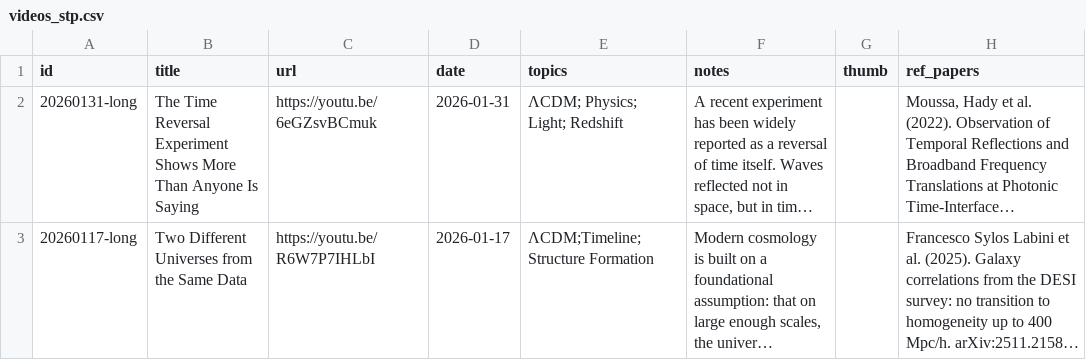
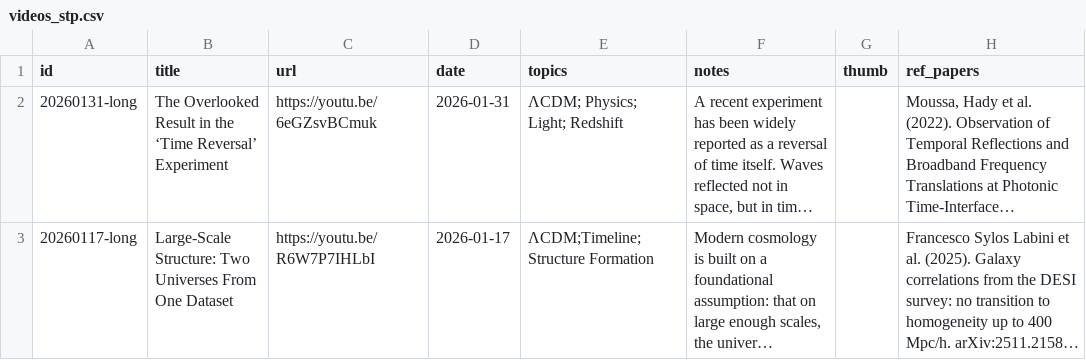
Before and after one commit to SeethePattern/stp-archive, a CSV file: data/videos_stp.csv, drawn as a sheet; only a part is shown; long unchanged cells end in …; the diff covers the shown part only; the diff names each change by its address in the sheet, - before the commit and + after, or states it on an @@ line.

Commit message:
Add files via upload

```diff
--- a/data/videos_stp.csv
+++ b/data/videos_stp.csv
-B2 (title): The Time Reversal Experiment Shows More Than Anyone Is Saying
+B2 (title): The Overlooked Result in the ‘Time Reversal’ Experiment
-B3 (title): Two Different Universes from the Same Data
+B3 (title): Large-Scale Structure: Two Universes From One Dataset
```
Also changed, not shown: 1 added row and 4 edited cells elsewhere in this file.
